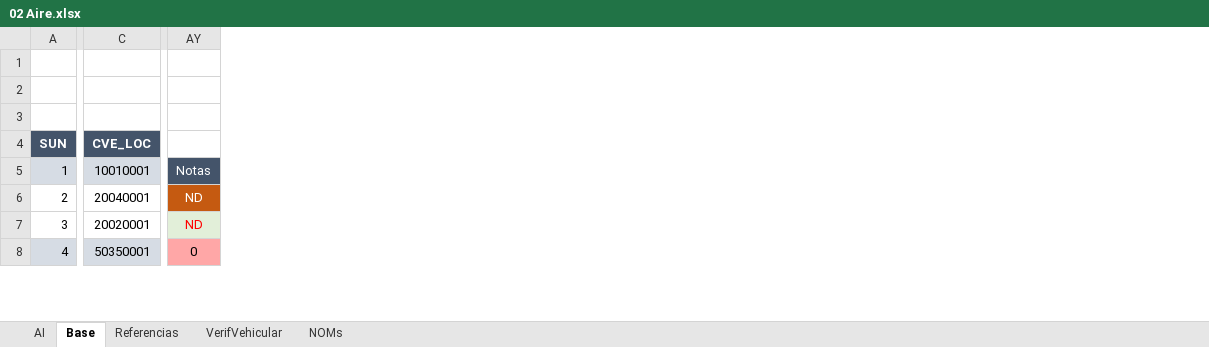
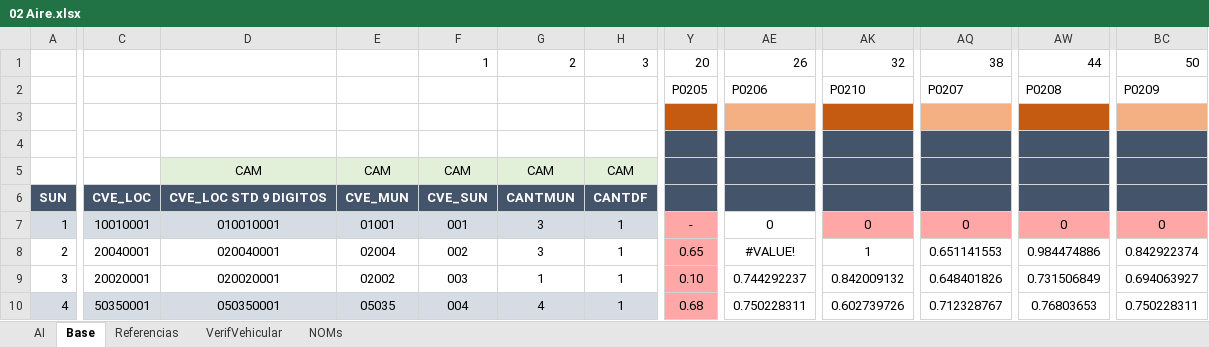
Before and after one commit to INECC-PCCS/01_Dmine, an Excel workbook: 02_Aire/02 Aire.xlsx, sheet Base, drawn as a sheet; only a part is shown, gaps mark what is left out; values as stored, in another font and other column widths than the file's, no borders; charts and pictures and conditional formats not drawn; removed rows and columns are numbered as before the commit, all else as after; rows hold the shown columns only; the diff covers the shown part only; the diff names each change by its address in the sheet, - before the commit and + after, or states it on an @@ line.

```diff
--- a/02_Aire/02 Aire.xlsx (sheet Base)
+++ b/02_Aire/02 Aire.xlsx (sheet Base)
+column D, rows 5-10: CAM | CVE_LOC STD 9 DIGITOS | 010010001 | 020040001 | 020020001 | 050350001
+column E, rows 5-10: CAM | CVE_MUN | 01001 | 02004 | 02002 | 05035
+column F, rows 5-10: CAM | CVE_SUN | 001 | 002 | 003 | 004
+column G, rows 5-10: CAM | CANTMUN | 3 | 3 | 1 | 4
+column H, rows 5-10: CAM | CANTDF | 1 | 1 | 1 | 1
+column Y, rows 7-10: - | 0.65 | 0.10 | 0.68
+column AE, rows 7-10: 0 | #VALUE! | 0.744292237 | 0.750228311
+column AK, rows 7-10: 0 | 1 | 0.842009132 | 0.602739726
+column AQ, rows 7-10: 0 | 0.651141553 | 0.648401826 | 0.712328767
+column AW, rows 7-10: 0 | 0.984474886 | 0.731506849 | 0.76803653
+column BC, rows 7-10: 0 | 0.842922374 | 0.694063927 | 0.750228311
-column AY, rows 5-8: Notas | ND | ND | 0
+row 1:  |  |  |  | 1 | 2 | 3 | 20 | 26 | 32 | 38 | 44 | 50
+row 2:  |  |  |  |  |  |  | P0205 | P0206 | P0210 | P0207 | P0208 | P0209
```
Also changed, not shown: 2 removed columns and 5 edited cells elsewhere in this sheet, sheet AI, formulas that keep their value, charts or pictures, 00_Generales/CatalogoParametros.xlsx, 12 other files.
